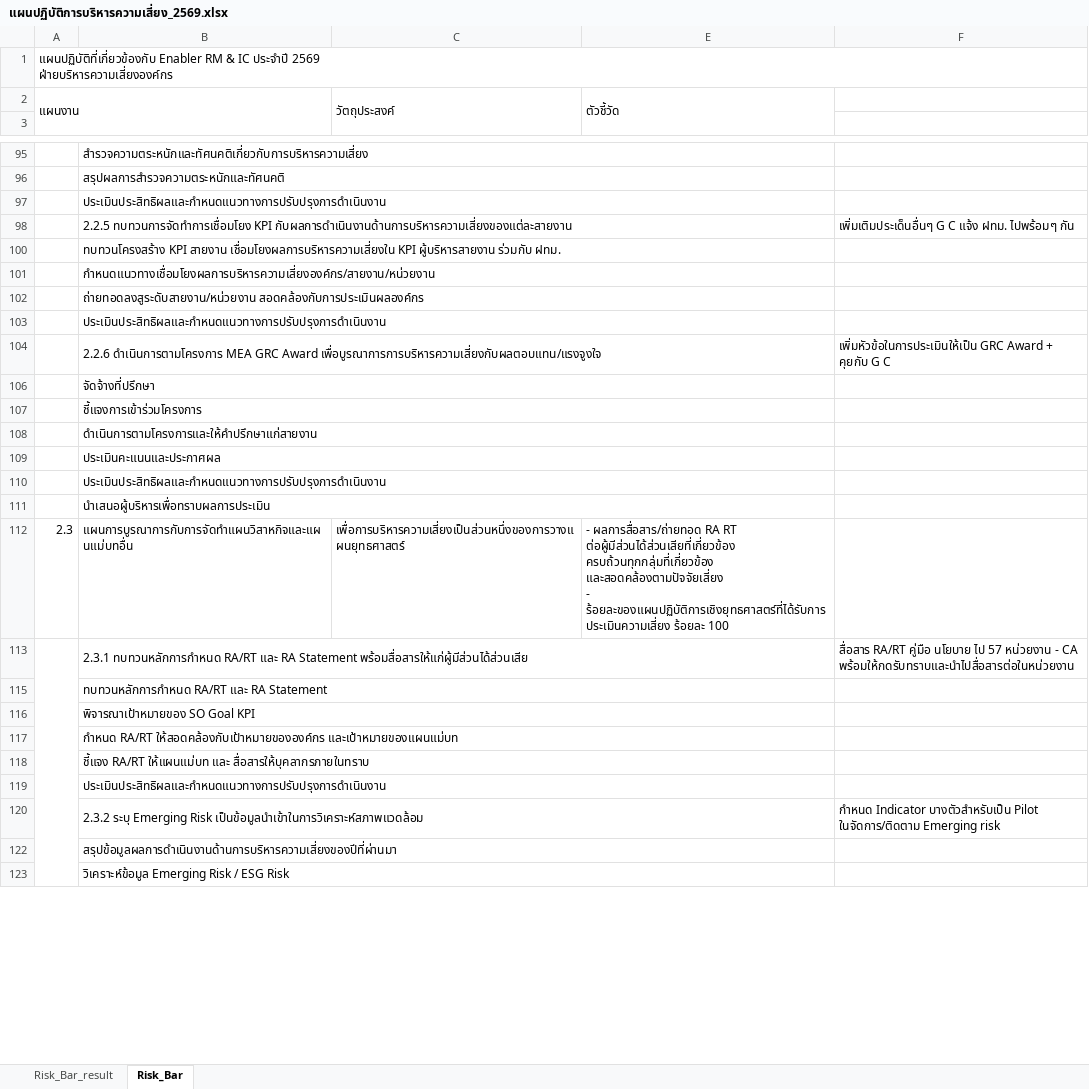
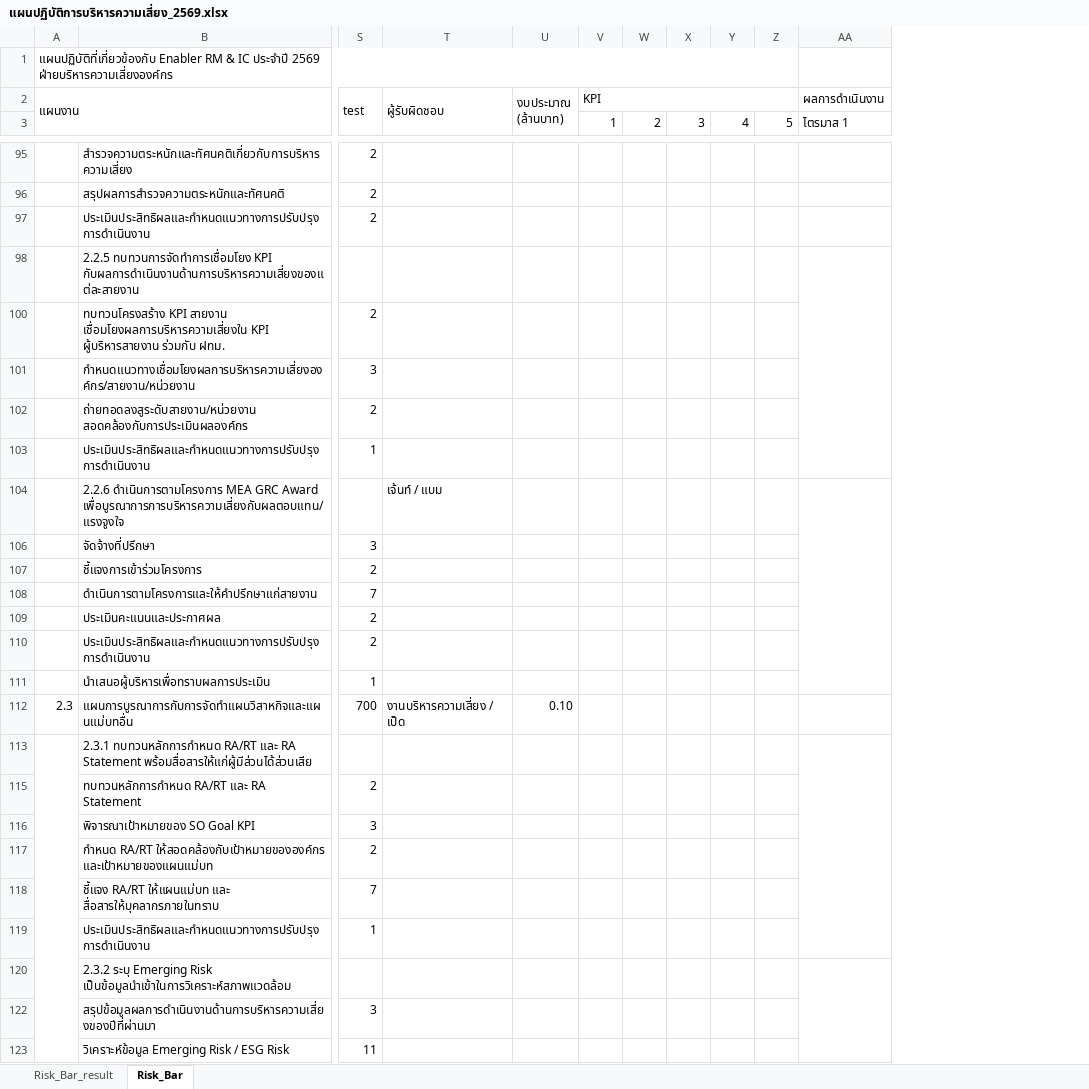
Before and after one commit to atomnet18-lang/Risk-Dashboard, an Excel workbook: ระบบสร้าง_Dashboard/แผนปฏิบัติการบริหารความเสี่ยง_2569.xlsx, sheet Risk_Bar, drawn as a sheet; only a part is shown, gaps mark what is left out; values as stored, in another font and other column widths than the file's, no cell formats; removed rows and columns are numbered as before the commit, all else as after; ↵ is a line break in a cell; the diff covers the shown part only; the diff names each change by its address in the sheet, - before the commit and + after, or states it on an @@ line.

```diff
--- a/ระบบสร้าง_Dashboard/แผนปฏิบัติการบริหารความเสี่ยง_2569.xlsx (sheet Risk_Bar)
+++ b/ระบบสร้าง_Dashboard/แผนปฏิบัติการบริหารความเสี่ยง_2569.xlsx (sheet Risk_Bar)
@@ column C hidden, row 2: วัตถุประสงค์; row 112: เพื่อการบริหารความเสี่ยงเป็นส่วนหนึ่งของการวางแผนยุทธศาสตร์ @@
@@ column E hidden, row 2: ตัวชี้วัด; row 112: - ผลการสื่อสาร/ถ่ายทอด RA RT ต่อผู้มีส่วนได้ส่วนเสียที่เกี่ยวข้อง ครบถ้วนทุกกลุ่มที่เกี่ยวข้อง และสอดคล้องตามปัจจัยเสี่ยง ↵ - ร้อยละของแผนปฏิบัติการเชิงยุทธศาสตร์ที่ได้รับการประเมินความเสี่ยง ร้อยละ 100 @@
@@ column F hidden, rows 98-120: เพิ่มเติมประเด็นอื่นๆ G C แจ้ง ฝทม. ไปพร้อมๆ กัน |  |  |  |  | เพิ่มหัวข้อในการประเมินให้เป็น GRC Award + คุยกับ G C |  |  |  |  |  |  |  | สื่อสาร RA/RT คู่มือ นโยบาย ไป 57 หน่วยงาน - CA พร้อมให้กดรับทราบและนำไปสื่อสารต่อในหน่วยงาน |  |  |  |  |  | กำหนด Indicator บางตัวสำหรับเป็น Pilot ในจัดการ/ติดตาม Emerging risk @@
@@ column S unhidden, row 2: test; rows 95-123: 2 | 2 | 2 |  | 2 | 3 | 2 | 1 |  | 3 | 2 | 7 | 2 | 2 | 1 | 700 |  | 2 | 3 | 2 | 7 | 1 |  | 3 | 11 @@
@@ column T unhidden, row 2: ผู้รับผิดชอบ; rows 104-112: เจ้นท์ / แบม |  |  |  |  |  |  | งานบริหารความเสี่ยง / เป็ด @@
@@ column U unhidden, row 2: งบประมาณ ↵ (ล้านบาท); row 112: 0.10 @@
@@ column V (1) unhidden, row 2: KPI @@
@@ column W (2) unhidden, empty @@
@@ column X (3) unhidden, empty @@
@@ column Y (4) unhidden, empty @@
@@ column Z (5) unhidden, empty @@
@@ column AA (ไตรมาส 1) unhidden, row 2: ผลการดำเนินงาน @@
-B95:E95 merged
-B96:E96 merged
-B97:E97 merged
-B98:E98 merged
-B100:E100 merged
-B101:E101 merged
-B102:E102 merged
-B103:E103 merged
-B104:E104 merged
-B106:E106 merged
-B107:E107 merged
-B108:E108 merged
-B109:E109 merged
-B110:E110 merged
-B111:E111 merged
-B113:E113 merged
-B115:E115 merged
-B116:E116 merged
-B117:E117 merged
-B118:E118 merged
-B119:E119 merged
-B120:E120 merged
-B122:E122 merged
-B123:E123 merged
```
Also changed, not shown: 3 added columns, 2 edited cells and merged cells elsewhere in this sheet, cell formats, บันทึกผลการดำเนินงาน_RM_2569.xlsx, 5 other files.
